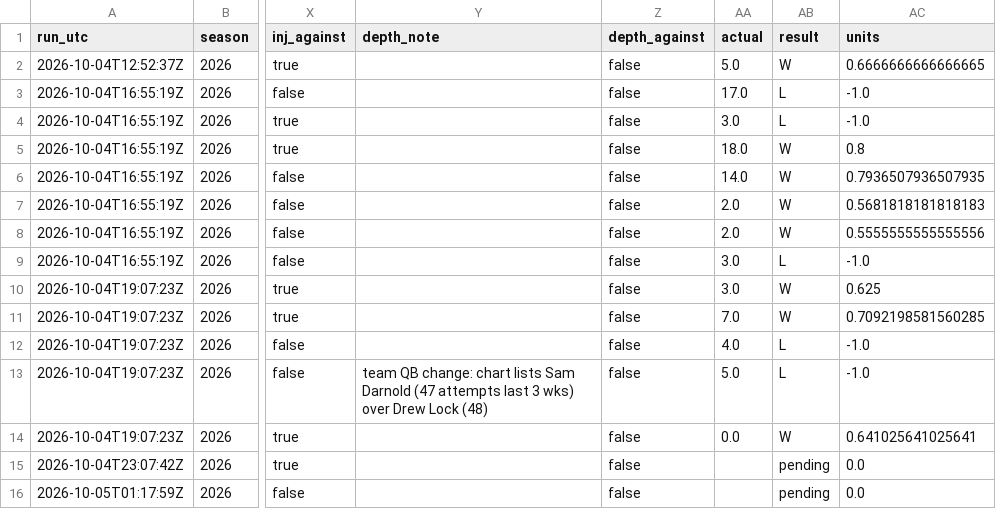
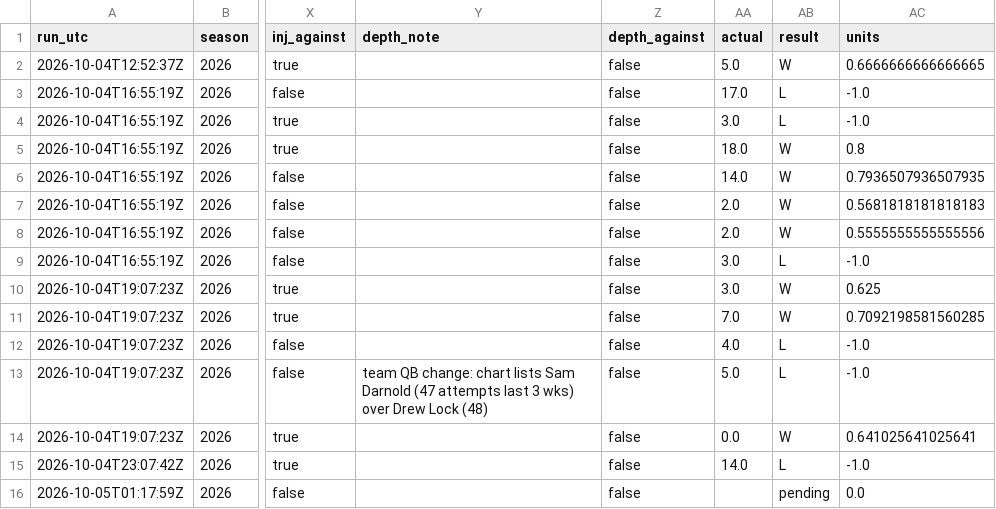
Before and after one commit to wbblanck/nfl-betting-model, a CSV file: data/live/s1_record_2026.csv, drawn as a sheet; only a part is shown, gaps mark what is left out; the diff names each change by its address in the sheet, - before the commit and + after, or states it on an @@ line.

Commit message:
S1 live: 7 14 * * 1

```diff
--- a/data/live/s1_record_2026.csv
+++ b/data/live/s1_record_2026.csv
-AA15 (actual): (empty)
+AA15 (actual): 14.0
-AB15 (result): pending
+AB15 (result): L
-AC15 (units): 0.0
+AC15 (units): -1.0
```
Also changed, not shown: 2 other files.
